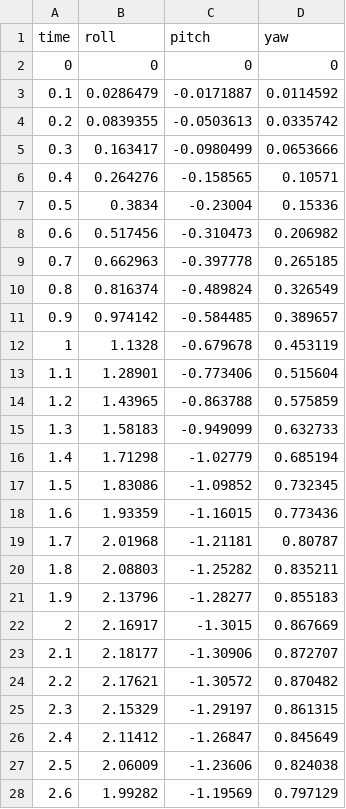
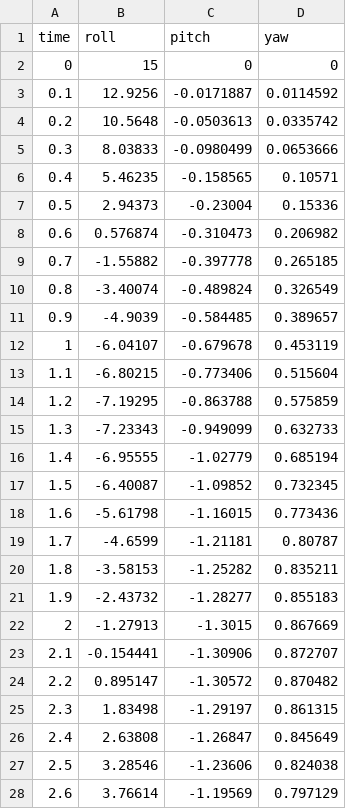
Before and after one commit to anaybajpaii/drone-attitude-sim, a CSV file: data/drift.csv, drawn as a sheet; only a part is shown; the diff covers the shown part only.

```diff
--- a/data/drift.csv
+++ b/data/drift.csv
@@ -1,28 +1,28 @@
 time,roll,pitch,yaw
-0,0,0,0
-0.1,0.0286479,-0.0171887,0.0114592
-0.2,0.0839355,-0.0503613,0.0335742
-0.3,0.163417,-0.0980499,0.0653666
-0.4,0.264276,-0.158565,0.10571
-0.5,0.3834,-0.23004,0.15336
-0.6,0.517456,-0.310473,0.206982
-0.7,0.662963,-0.397778,0.265185
-0.8,0.816374,-0.489824,0.326549
-0.9,0.974142,-0.584485,0.389657
-1,1.1328,-0.679678,0.453119
-1.1,1.28901,-0.773406,0.515604
-1.2,1.43965,-0.863788,0.575859
-1.3,1.58183,-0.949099,0.632733
-1.4,1.71298,-1.02779,0.685194
-1.5,1.83086,-1.09852,0.732345
-1.6,1.93359,-1.16015,0.773436
-1.7,2.01968,-1.21181,0.80787
-1.8,2.08803,-1.25282,0.835211
-1.9,2.13796,-1.28277,0.855183
-2,2.16917,-1.3015,0.867669
-2.1,2.18177,-1.30906,0.872707
-2.2,2.17621,-1.30572,0.870482
-2.3,2.15329,-1.29197,0.861315
-2.4,2.11412,-1.26847,0.845649
-2.5,2.06009,-1.23606,0.824038
-2.6,1.99282,-1.19569,0.797129
+0,15,0,0
+0.1,12.9256,-0.0171887,0.0114592
+0.2,10.5648,-0.0503613,0.0335742
+0.3,8.03833,-0.0980499,0.0653666
+0.4,5.46235,-0.158565,0.10571
+0.5,2.94373,-0.23004,0.15336
+0.6,0.576874,-0.310473,0.206982
+0.7,-1.55882,-0.397778,0.265185
+0.8,-3.40074,-0.489824,0.326549
+0.9,-4.9039,-0.584485,0.389657
+1,-6.04107,-0.679678,0.453119
+1.1,-6.80215,-0.773406,0.515604
+1.2,-7.19295,-0.863788,0.575859
+1.3,-7.23343,-0.949099,0.632733
+1.4,-6.95555,-1.02779,0.685194
+1.5,-6.40087,-1.09852,0.732345
+1.6,-5.61798,-1.16015,0.773436
+1.7,-4.6599,-1.21181,0.80787
+1.8,-3.58153,-1.25282,0.835211
+1.9,-2.43732,-1.28277,0.855183
+2,-1.27913,-1.3015,0.867669
+2.1,-0.154441,-1.30906,0.872707
+2.2,0.895147,-1.30572,0.870482
+2.3,1.83498,-1.29197,0.861315
+2.4,2.63808,-1.26847,0.845649
+2.5,3.28546,-1.23606,0.824038
+2.6,3.76614,-1.19569,0.797129
```
Also changed, not shown: 74 edited cells elsewhere in this file, 4 other files.
